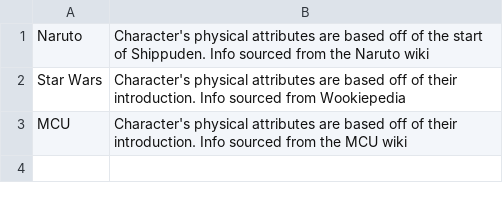
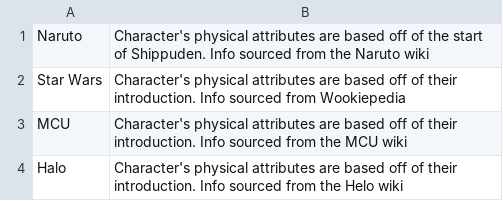
Before and after one commit to drock2024/dailygriddle, a CSV file: seriesrules.csv, drawn as a sheet; the diff names each change by its address in the sheet, - before the commit and + after, or states it on an @@ line.

```diff
--- a/seriesrules.csv
+++ b/seriesrules.csv
+row 4: Halo | Character's physical attributes are based off of their introduction. Info sourced from the Helo wiki
```
Also changed, not shown: 3 other files.
